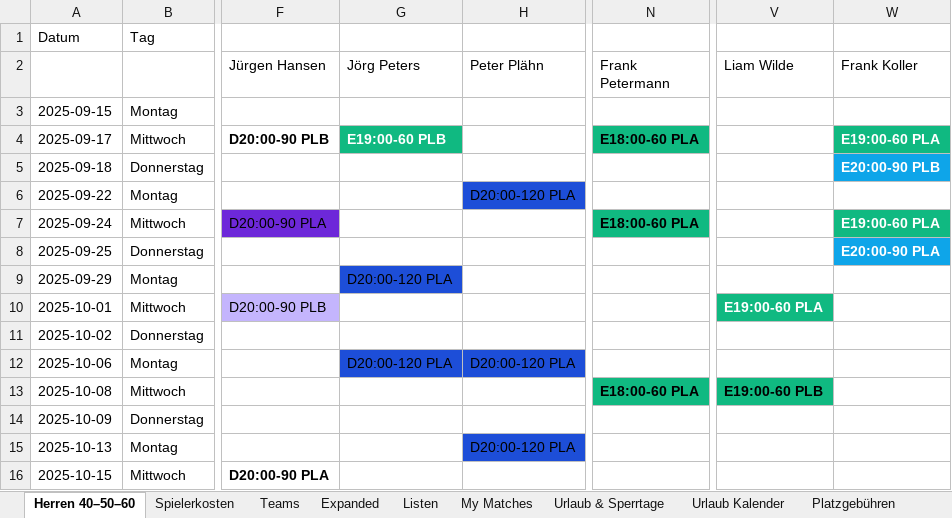
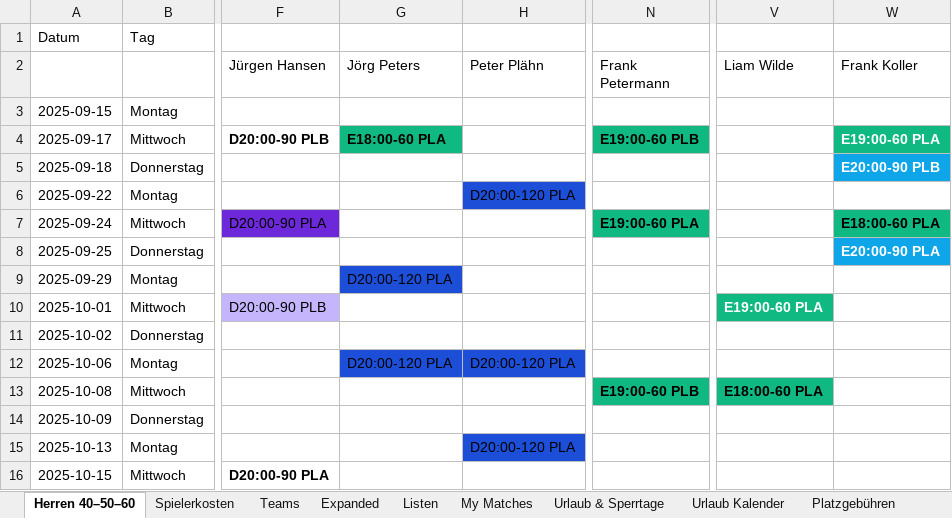
Before and after one commit to liamw8lde/Winter-2024_2025-Training-PLan, an Excel workbook: trainplan.xlsx, sheet Herren 40–50–60, drawn as a sheet; only a part is shown, gaps mark what is left out; values as stored, in another font and other column widths than the file's, no borders; the diff names each change by its address in the sheet, - before the commit and + after, or states it on an @@ line.

```diff
--- a/trainplan.xlsx (sheet Herren 40–50–60)
+++ b/trainplan.xlsx (sheet Herren 40–50–60)
-G4 (Jörg Peters): E19:00-60 PLB
+G4 (Jörg Peters): E18:00-60 PLA
-G4 text colour: #FFFFFF
+G4 text colour: black
-N4 (Frank Petermann): E18:00-60 PLA
+N4 (Frank Petermann): E19:00-60 PLB
-N7 (Frank Petermann): E18:00-60 PLA
+N7 (Frank Petermann): E19:00-60 PLA
-W7 (Frank Koller): E19:00-60 PLA
+W7 (Frank Koller): E18:00-60 PLA
-W7 text colour: #FFFFFF
+W7 text colour: black
-N13 (Frank Petermann): E18:00-60 PLA
+N13 (Frank Petermann): E19:00-60 PLB
-V13 (Liam Wilde): E19:00-60 PLB
+V13 (Liam Wilde): E18:00-60 PLA
```
Also changed, not shown: sheet Spielplan, other sheet tabs.
